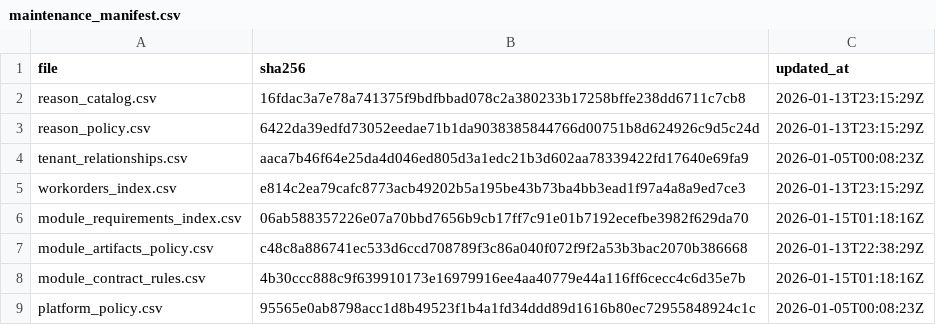
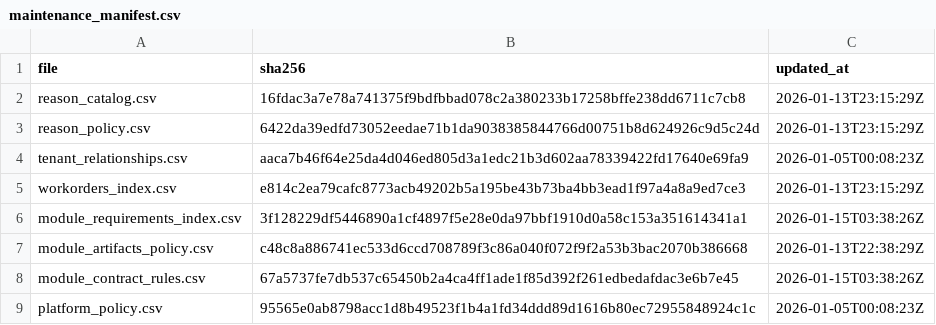
Before and after one commit to agenda-podcast/Platform, a CSV file: maintenance-state/maintenance_manifest.csv, drawn as a sheet.

```diff
--- a/maintenance-state/maintenance_manifest.csv
+++ b/maintenance-state/maintenance_manifest.csv
@@ -5,5 +5,5 @@ tenant_relationships.csv,aaca7b46f64e25da4d046ed805d3a1edc21b3d602aa78339422fd17
 workorders_index.csv,e814c2ea79cafc8773acb49202b5a195be43b73ba4bb3ead1f97a4a8a9ed7ce3,2026-01-13T23:15:29Z
-module_requirements_index.csv,06ab588357226e07a70bbd7656b9cb17ff7c91e01b7192ecefbe3982f629da70,2026-01-15T01:18:16Z
+module_requirements_index.csv,3f128229df5446890a1cf4897f5e28e0da97bbf1910d0a58c153a351614341a1,2026-01-15T03:38:26Z
 module_artifacts_policy.csv,c48c8a886741ec533d6ccd708789f3c86a040f072f9f2a53b3bac2070b386668,2026-01-13T22:38:29Z
-module_contract_rules.csv,4b30ccc888c9f639910173e16979916ee4aa40779e44a116ff6cecc4c6d35e7b,2026-01-15T01:18:16Z
+module_contract_rules.csv,67a5737fe7db537c65450b2a4ca4ff1ade1f85d392f261edbedafdac3e6b7e45,2026-01-15T03:38:26Z
 platform_policy.csv,95565e0ab8798acc1d8b49523f1b4a1fd34ddd89d1616b80ec72955848924c1c,2026-01-05T00:08:23Z
```
Also changed, not shown: maintenance-state/module_contract_rules.csv, maintenance-state/module_requirements_index.csv, 1 other file.
